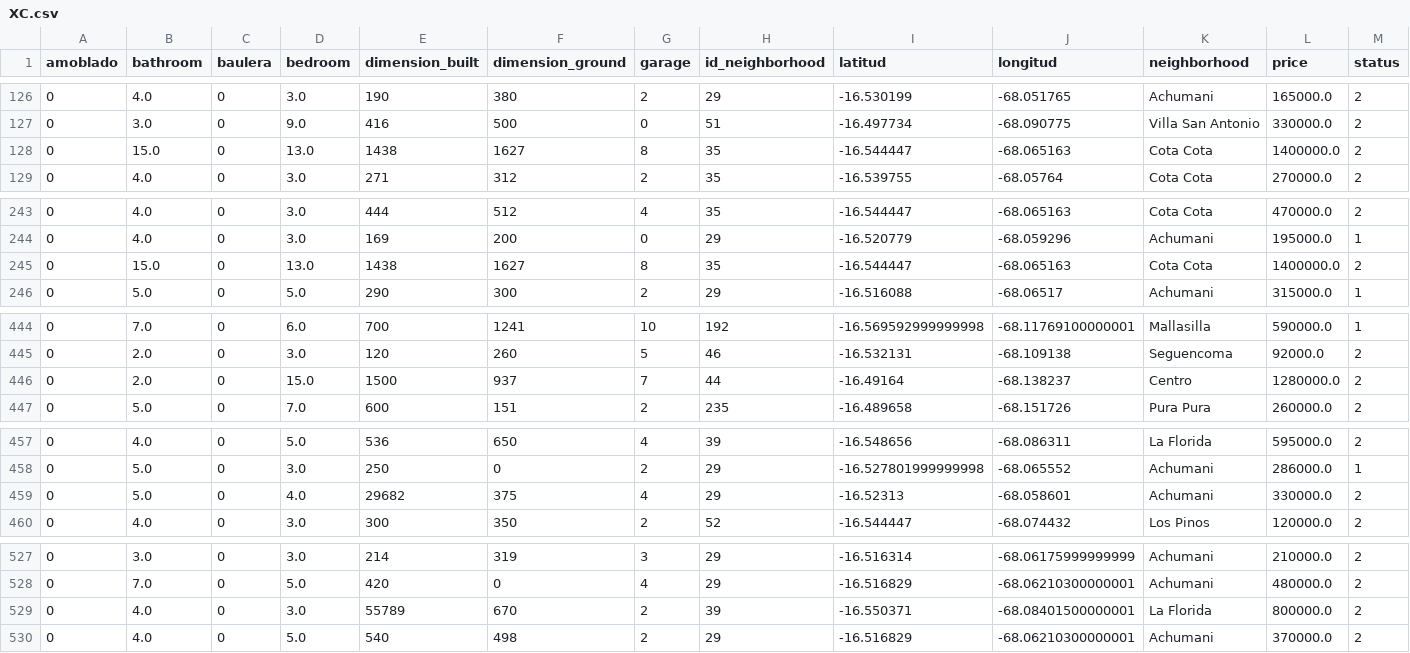
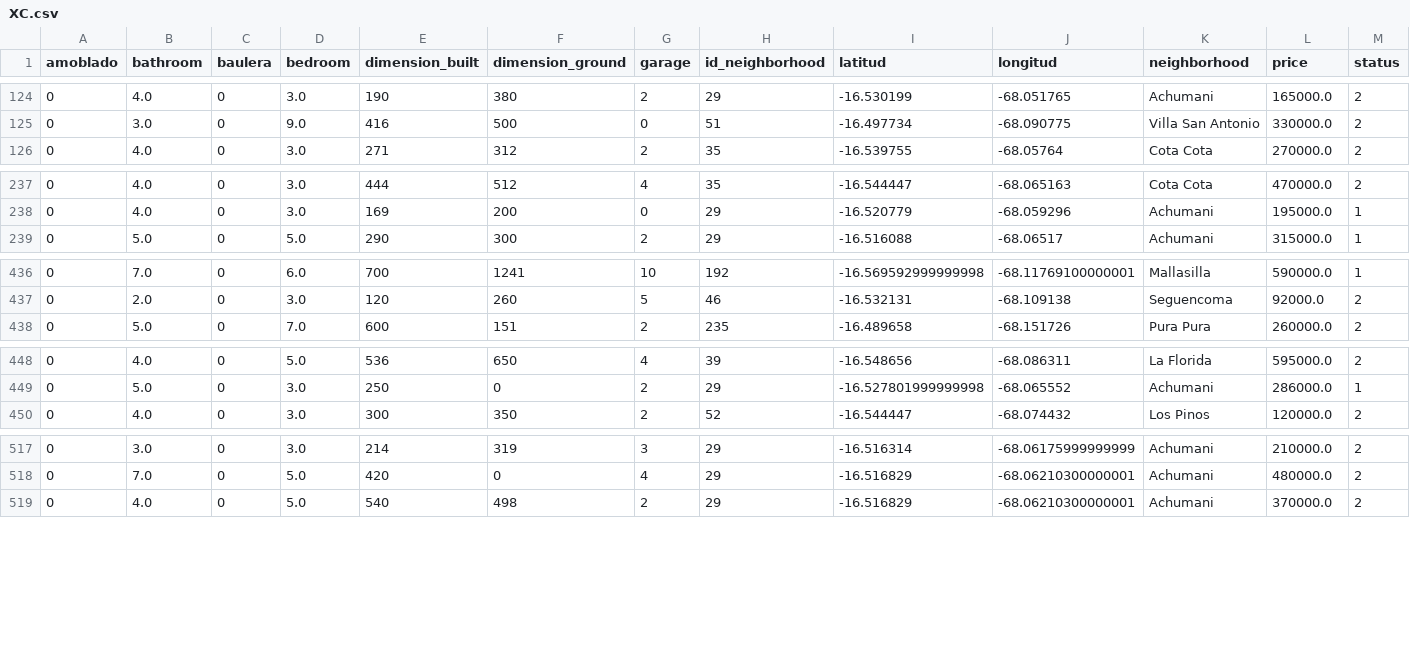
Before and after one commit to mamanipatricia/machineLearningThesis, a CSV file: 4-v2-ULTRACASAS/XC.csv, drawn as a sheet; only a part is shown, gaps mark what is left out; rows hold the shown columns only; the diff covers the shown part only; the diff names each change by its address in the sheet, - before the commit and + after, or states it on an @@ line.

```diff
--- a/4-v2-ULTRACASAS/XC.csv
+++ b/4-v2-ULTRACASAS/XC.csv
-row 128: 0 | 15.0 | 0 | 13.0 | 1438 | 1627 | 8 | 35 | -16.544447 | -68.065163 | Cota Cota | 1400000.0 | 2
-row 245: 0 | 15.0 | 0 | 13.0 | 1438 | 1627 | 8 | 35 | -16.544447 | -68.065163 | Cota Cota | 1400000.0 | 2
-row 446: 0 | 2.0 | 0 | 15.0 | 1500 | 937 | 7 | 44 | -16.49164 | -68.138237 | Centro | 1280000.0 | 2
-row 459: 0 | 5.0 | 0 | 4.0 | 29682 | 375 | 4 | 29 | -16.52313 | -68.058601 | Achumani | 330000.0 | 2
-row 529: 0 | 4.0 | 0 | 3.0 | 55789 | 670 | 2 | 39 | -16.550371 | -68.08401500000001 | La Florida | 800000.0 | 2
```
Also changed, not shown: 6 removed rows elsewhere in this file, 4-v2-ULTRACASAS/XD.csv, 4-v2-ULTRACASAS/pre/XC.csv, 5 other files.
